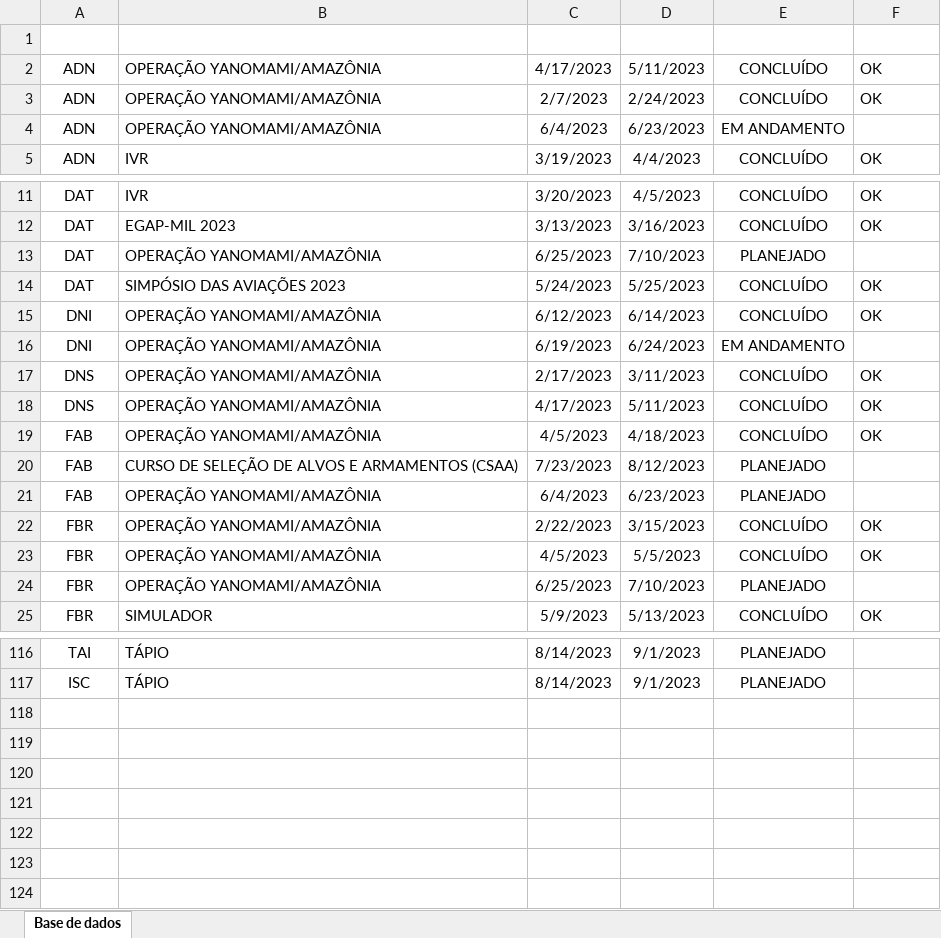
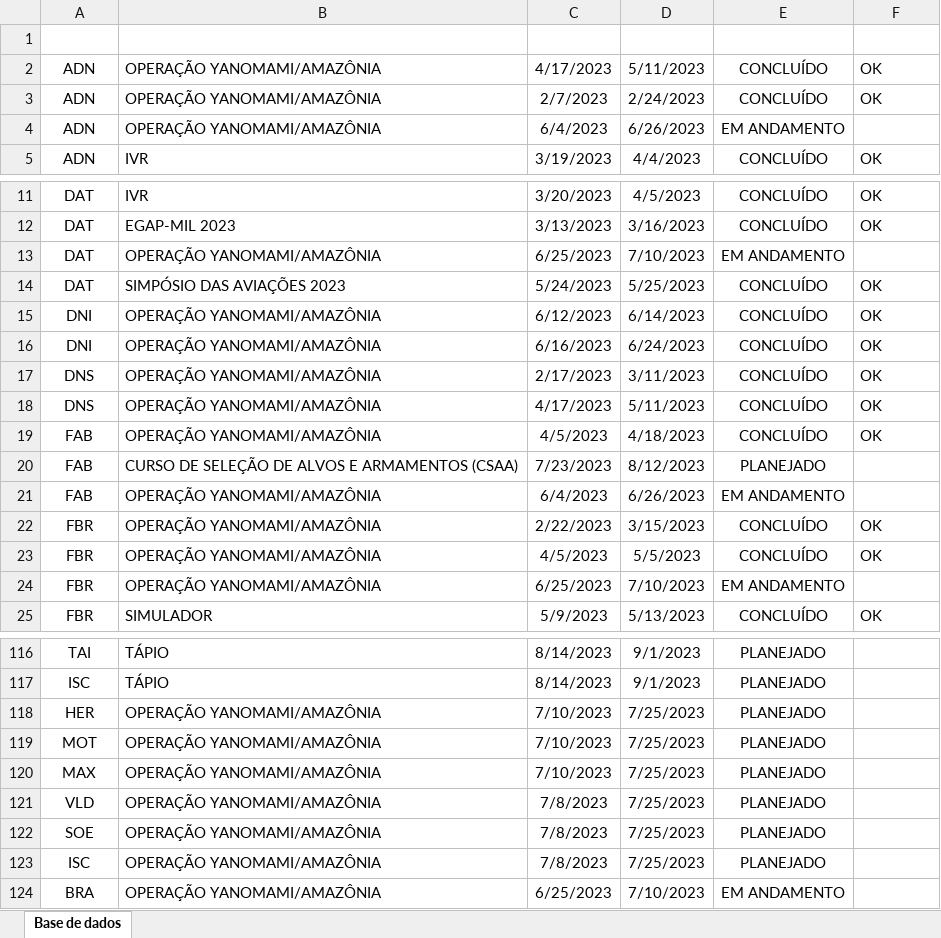
Before and after one commit to marcosmvgs/cciao_report, an Excel workbook: Controle_dias_fora_de_sede.xlsx, sheet Base de dados, drawn as a sheet; only a part is shown, gaps mark what is left out; values as stored, in another font and other column widths than the file's, no borders; table styles not drawn; the diff covers the shown part only; the diff names each change by its address in the sheet, - before the commit and + after, or states it on an @@ line.

```diff
--- a/Controle_dias_fora_de_sede.xlsx (sheet Base de dados)
+++ b/Controle_dias_fora_de_sede.xlsx (sheet Base de dados)
-D4 (Volta): 6/23/2023
+D4 (Volta): 6/26/2023
-E13 (Status): PLANEJADO
+E13 (Status): EM ANDAMENTO
-C16 (Ida): 6/19/2023
+C16 (Ida): 6/16/2023
-E16 (Status): EM ANDAMENTO
+E16 (Status): CONCLUÍDO
-F16 (Verificado): (empty)
+F16 (Verificado): OK
-D21 (Volta): 6/23/2023
+D21 (Volta): 6/26/2023
-E21 (Status): PLANEJADO
+E21 (Status): EM ANDAMENTO
-E24 (Status): PLANEJADO
+E24 (Status): EM ANDAMENTO
+row 118: HER | OPERAÇÃO YANOMAMI/AMAZÔNIA | 7/10/2023 | 7/25/2023 | PLANEJADO
+row 119: MOT | OPERAÇÃO YANOMAMI/AMAZÔNIA | 7/10/2023 | 7/25/2023 | PLANEJADO
+row 120: MAX | OPERAÇÃO YANOMAMI/AMAZÔNIA | 7/10/2023 | 7/25/2023 | PLANEJADO
+row 121: VLD | OPERAÇÃO YANOMAMI/AMAZÔNIA | 7/8/2023 | 7/25/2023 | PLANEJADO
+row 122: SOE | OPERAÇÃO YANOMAMI/AMAZÔNIA | 7/8/2023 | 7/25/2023 | PLANEJADO
+row 123: ISC | OPERAÇÃO YANOMAMI/AMAZÔNIA | 7/8/2023 | 7/25/2023 | PLANEJADO
+row 124: BRA | OPERAÇÃO YANOMAMI/AMAZÔNIA | 6/25/2023 | 7/10/2023 | EM ANDAMENTO
```
Also changed, not shown: 7 edited cells elsewhere in this sheet, 3 other files.
